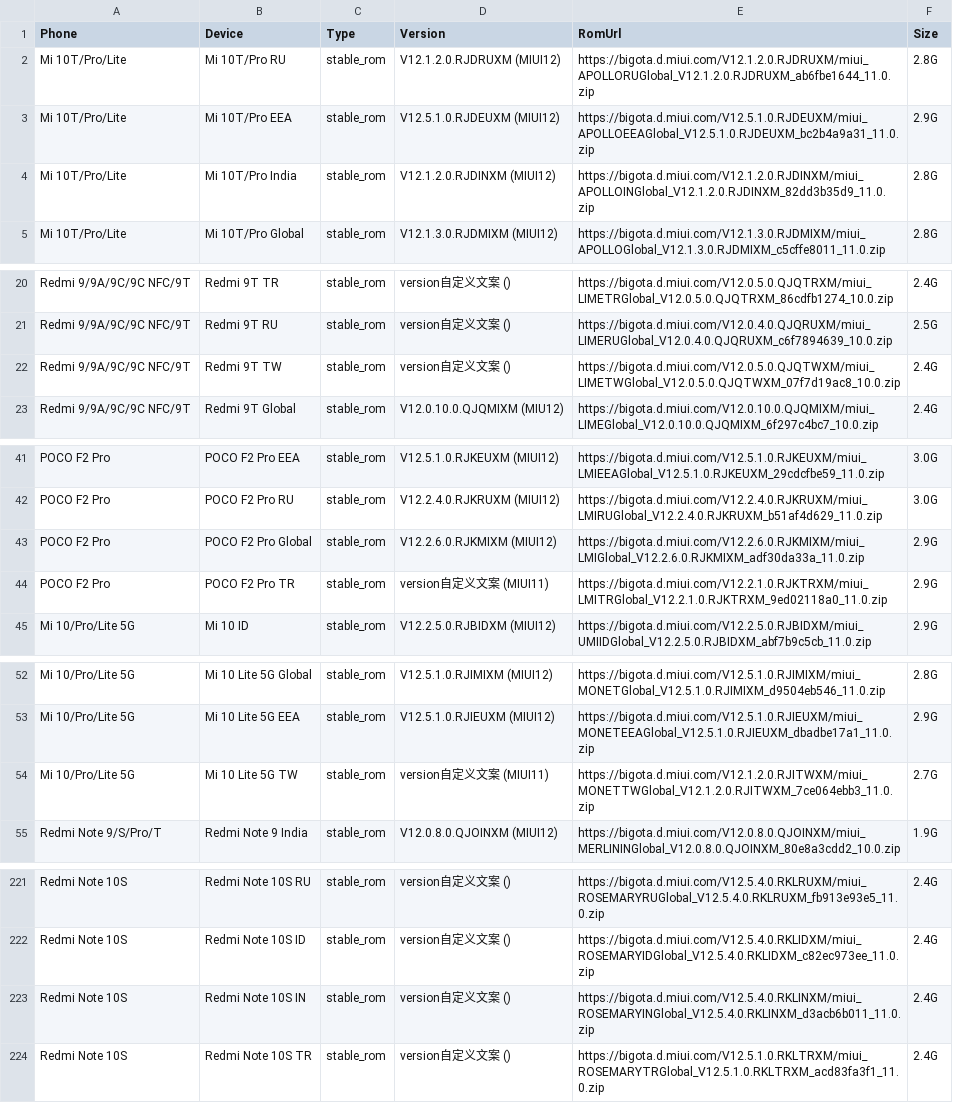
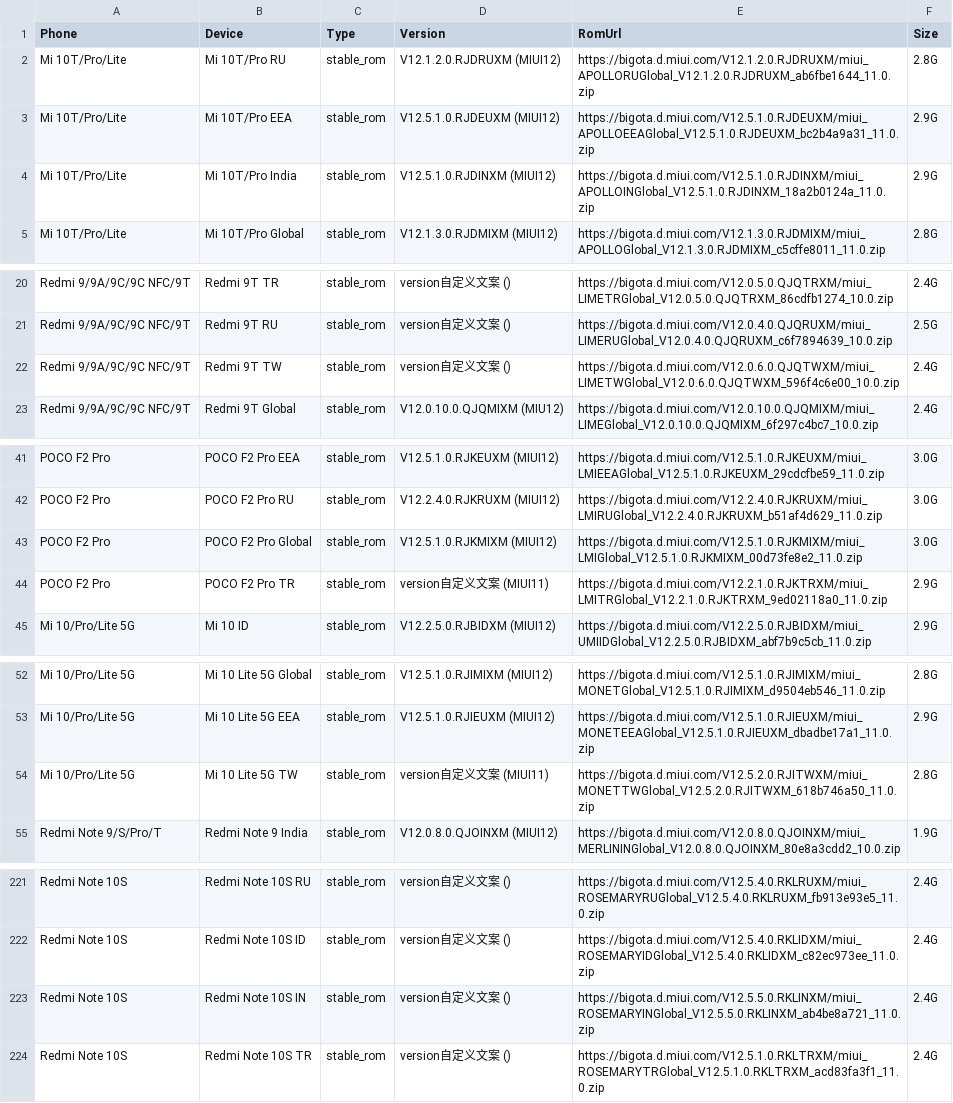
Before and after one commit to wuxianlin/get_android_data, a CSV file: data/miui_global_rom.csv, drawn as a sheet; only a part is shown, gaps mark what is left out.

```diff
--- a/data/miui_global_rom.csv
+++ b/data/miui_global_rom.csv
@@ -3,3 +3,3 @@ Mi 10T/Pro/Lite,Mi 10T/Pro RU,stable_rom,V12.1.2.0.RJDRUXM (MIUI12),https://bigo
 Mi 10T/Pro/Lite,Mi 10T/Pro EEA,stable_rom,V12.5.1.0.RJDEUXM (MIUI12),https://bigota.d.miui.com/V12.5.1.0.RJDEUXM/miui_APOLLOEEAGlobal_V12.5.1.0.RJDEUXM_bc2b4a9a31_11.0.zip,2.9G
-Mi 10T/Pro/Lite,Mi 10T/Pro India,stable_rom,V12.1.2.0.RJDINXM (MIUI12),https://bigota.d.miui.com/V12.1.2.0.RJDINXM/miui_APOLLOINGlobal_V12.1.2.0.RJDINXM_82dd3b35d9_11.0.zip,2.8G
+Mi 10T/Pro/Lite,Mi 10T/Pro India,stable_rom,V12.5.1.0.RJDINXM (MIUI12),https://bigota.d.miui.com/V12.5.1.0.RJDINXM/miui_APOLLOINGlobal_V12.5.1.0.RJDINXM_18a2b0124a_11.0.zip,2.9G
 Mi 10T/Pro/Lite,Mi 10T/Pro Global,stable_rom,V12.1.3.0.RJDMIXM (MIUI12),https://bigota.d.miui.com/V12.1.3.0.RJDMIXM/miui_APOLLOGlobal_V12.1.3.0.RJDMIXM_c5cffe8011_11.0.zip,2.8G
@@ -21,3 +21,3 @@ Redmi 9/9A/9C/9C NFC/9T,Redmi 9T TR,stable_rom,version自定义文案 (),https:/
 Redmi 9/9A/9C/9C NFC/9T,Redmi 9T RU,stable_rom,version自定义文案 (),https://bigota.d.miui.com/V12.0.4.0.QJQRUXM/miui_LIMERUGlobal_V12.0.4.0.QJQRUXM_c6f7894639_10.0.zip,2.5G
-Redmi 9/9A/9C/9C NFC/9T,Redmi 9T TW,stable_rom,version自定义文案 (),https://bigota.d.miui.com/V12.0.5.0.QJQTWXM/miui_LIMETWGlobal_V12.0.5.0.QJQTWXM_07f7d19ac8_10.0.zip,2.4G
+Redmi 9/9A/9C/9C NFC/9T,Redmi 9T TW,stable_rom,version自定义文案 (),https://bigota.d.miui.com/V12.0.6.0.QJQTWXM/miui_LIMETWGlobal_V12.0.6.0.QJQTWXM_596f4c6e00_10.0.zip,2.4G
 Redmi 9/9A/9C/9C NFC/9T,Redmi 9T Global,stable_rom,V12.0.10.0.QJQMIXM (MIU12),https://bigota.d.miui.com/V12.0.10.0.QJQMIXM/miui_LIMEGlobal_V12.0.10.0.QJQMIXM_6f297c4bc7_10.0.zip,2.4G
@@ -42,3 +42,3 @@ POCO F2 Pro,POCO F2 Pro EEA,stable_rom,V12.5.1.0.RJKEUXM (MIUI12),https://bigota
 POCO F2 Pro,POCO F2 Pro RU,stable_rom,V12.2.4.0.RJKRUXM (MIUI12),https://bigota.d.miui.com/V12.2.4.0.RJKRUXM/miui_LMIRUGlobal_V12.2.4.0.RJKRUXM_b51af4d629_11.0.zip,3.0G
-POCO F2 Pro,POCO F2 Pro Global,stable_rom,V12.2.6.0.RJKMIXM (MIUI12),https://bigota.d.miui.com/V12.2.6.0.RJKMIXM/miui_LMIGlobal_V12.2.6.0.RJKMIXM_adf30da33a_11.0.zip,2.9G
+POCO F2 Pro,POCO F2 Pro Global,stable_rom,V12.5.1.0.RJKMIXM (MIUI12),https://bigota.d.miui.com/V12.5.1.0.RJKMIXM/miui_LMIGlobal_V12.5.1.0.RJKMIXM_00d73fe8e2_11.0.zip,3.0G
 POCO F2 Pro,POCO F2 Pro TR,stable_rom,version自定义文案 (MIUI11),https://bigota.d.miui.com/V12.2.1.0.RJKTRXM/miui_LMITRGlobal_V12.2.1.0.RJKTRXM_9ed02118a0_11.0.zip,2.9G
@@ -53,3 +53,3 @@ Mi 10/Pro/Lite 5G,Mi 10 Lite 5G Global,stable_rom,V12.5.1.0.RJIMIXM (MIUI12),htt
 Mi 10/Pro/Lite 5G,Mi 10 Lite 5G EEA,stable_rom,V12.5.1.0.RJIEUXM (MIUI12),https://bigota.d.miui.com/V12.5.1.0.RJIEUXM/miui_MONETEEAGlobal_V12.5.1.0.RJIEUXM_dbadbe17a1_11.0.zip,2.9G
-Mi 10/Pro/Lite 5G,Mi 10 Lite 5G TW,stable_rom,version自定义文案 (MIUI11),https://bigota.d.miui.com/V12.1.2.0.RJITWXM/miui_MONETTWGlobal_V12.1.2.0.RJITWXM_7ce064ebb3_11.0.zip,2.7G
+Mi 10/Pro/Lite 5G,Mi 10 Lite 5G TW,stable_rom,version自定义文案 (MIUI11),https://bigota.d.miui.com/V12.5.2.0.RJITWXM/miui_MONETTWGlobal_V12.5.2.0.RJITWXM_618b746a50_11.0.zip,2.8G
 Redmi Note 9/S/Pro/T,Redmi Note 9 India,stable_rom,V12.0.8.0.QJOINXM (MIUI12),https://bigota.d.miui.com/V12.0.8.0.QJOINXM/miui_MERLININGlobal_V12.0.8.0.QJOINXM_80e8a3cdd2_10.0.zip,1.9G
@@ -222,3 +222,3 @@ Redmi Note 10S,Redmi Note 10S RU,stable_rom,version自定义文案 (),https://bi
 Redmi Note 10S,Redmi Note 10S ID,stable_rom,version自定义文案 (),https://bigota.d.miui.com/V12.5.4.0.RKLIDXM/miui_ROSEMARYIDGlobal_V12.5.4.0.RKLIDXM_c82ec973ee_11.0.zip,2.4G
-Redmi Note 10S,Redmi Note 10S IN,stable_rom,version自定义文案 (),https://bigota.d.miui.com/V12.5.4.0.RKLINXM/miui_ROSEMARYINGlobal_V12.5.4.0.RKLINXM_d3acb6b011_11.0.zip,2.4G
+Redmi Note 10S,Redmi Note 10S IN,stable_rom,version自定义文案 (),https://bigota.d.miui.com/V12.5.5.0.RKLINXM/miui_ROSEMARYINGlobal_V12.5.5.0.RKLINXM_ab4be8a721_11.0.zip,2.4G
 Redmi Note 10S,Redmi Note 10S TR,stable_rom,version自定义文案 (),https://bigota.d.miui.com/V12.5.1.0.RKLTRXM/miui_ROSEMARYTRGlobal_V12.5.1.0.RKLTRXM_acd83fa3f1_11.0.zip,2.4G
```
Also changed, not shown: data/oplus_gms_devices.csv, data/vivo_rom.csv.
